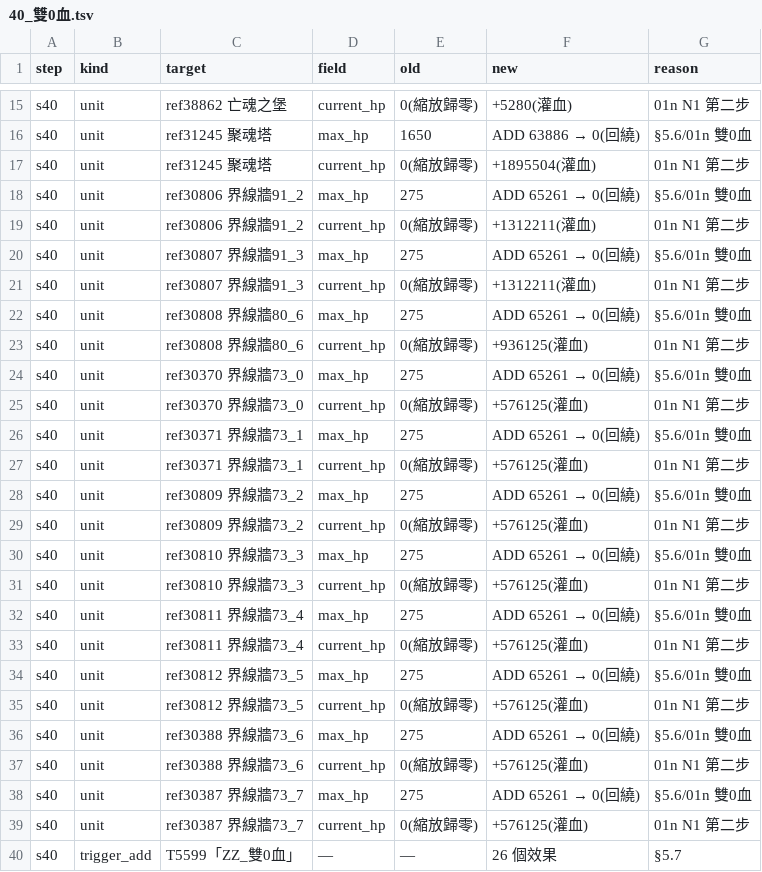
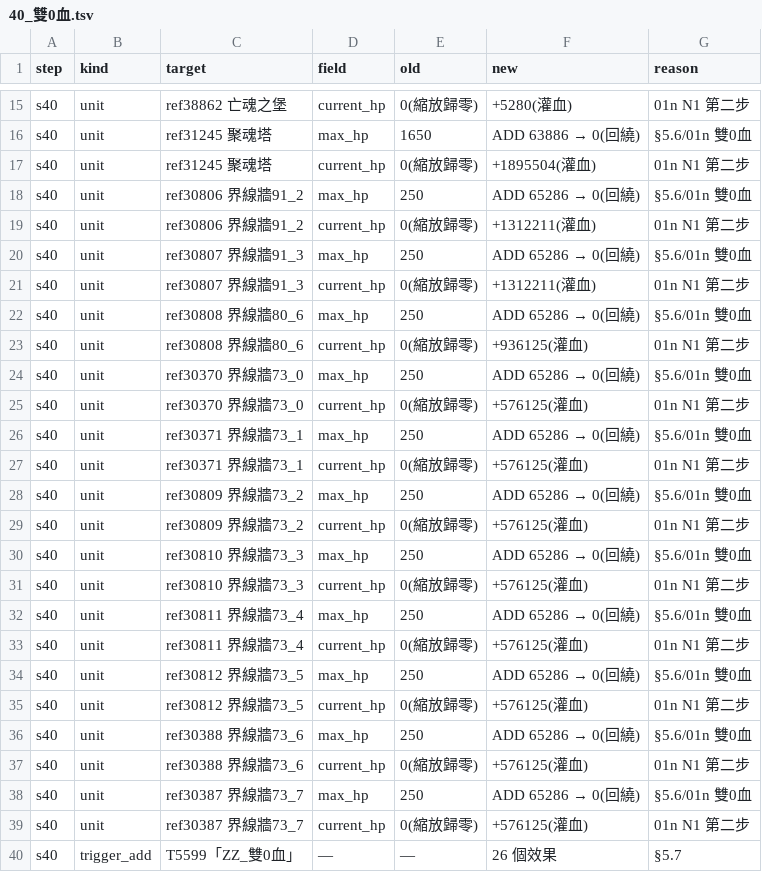
Before and after one commit to webrsb/Heroes-of-Gu-Long-AOE2-DE, a TSV file: src/合併/logs/40_雙0血.tsv, drawn as a sheet; only a part is shown, gaps mark what is left out.

```diff
--- a/src/合併/logs/40_雙0血.tsv
+++ b/src/合併/logs/40_雙0血.tsv
@@ -17,23 +17,23 @@ s40	unit	ref31245 聚魂塔	max_hp	1650	ADD 63886 → 0(回繞)	§5.6/01n 雙0
 s40	unit	ref31245 聚魂塔	current_hp	0(縮放歸零)	+1895504(灌血)	01n N1 第二步
-s40	unit	ref30806 界線牆91_2	max_hp	275	ADD 65261 → 0(回繞)	§5.6/01n 雙0血
+s40	unit	ref30806 界線牆91_2	max_hp	250	ADD 65286 → 0(回繞)	§5.6/01n 雙0血
 s40	unit	ref30806 界線牆91_2	current_hp	0(縮放歸零)	+1312211(灌血)	01n N1 第二步
-s40	unit	ref30807 界線牆91_3	max_hp	275	ADD 65261 → 0(回繞)	§5.6/01n 雙0血
+s40	unit	ref30807 界線牆91_3	max_hp	250	ADD 65286 → 0(回繞)	§5.6/01n 雙0血
 s40	unit	ref30807 界線牆91_3	current_hp	0(縮放歸零)	+1312211(灌血)	01n N1 第二步
-s40	unit	ref30808 界線牆80_6	max_hp	275	ADD 65261 → 0(回繞)	§5.6/01n 雙0血
+s40	unit	ref30808 界線牆80_6	max_hp	250	ADD 65286 → 0(回繞)	§5.6/01n 雙0血
 s40	unit	ref30808 界線牆80_6	current_hp	0(縮放歸零)	+936125(灌血)	01n N1 第二步
-s40	unit	ref30370 界線牆73_0	max_hp	275	ADD 65261 → 0(回繞)	§5.6/01n 雙0血
+s40	unit	ref30370 界線牆73_0	max_hp	250	ADD 65286 → 0(回繞)	§5.6/01n 雙0血
 s40	unit	ref30370 界線牆73_0	current_hp	0(縮放歸零)	+576125(灌血)	01n N1 第二步
-s40	unit	ref30371 界線牆73_1	max_hp	275	ADD 65261 → 0(回繞)	§5.6/01n 雙0血
+s40	unit	ref30371 界線牆73_1	max_hp	250	ADD 65286 → 0(回繞)	§5.6/01n 雙0血
 s40	unit	ref30371 界線牆73_1	current_hp	0(縮放歸零)	+576125(灌血)	01n N1 第二步
-s40	unit	ref30809 界線牆73_2	max_hp	275	ADD 65261 → 0(回繞)	§5.6/01n 雙0血
+s40	unit	ref30809 界線牆73_2	max_hp	250	ADD 65286 → 0(回繞)	§5.6/01n 雙0血
 s40	unit	ref30809 界線牆73_2	current_hp	0(縮放歸零)	+576125(灌血)	01n N1 第二步
-s40	unit	ref30810 界線牆73_3	max_hp	275	ADD 65261 → 0(回繞)	§5.6/01n 雙0血
+s40	unit	ref30810 界線牆73_3	max_hp	250	ADD 65286 → 0(回繞)	§5.6/01n 雙0血
 s40	unit	ref30810 界線牆73_3	current_hp	0(縮放歸零)	+576125(灌血)	01n N1 第二步
-s40	unit	ref30811 界線牆73_4	max_hp	275	ADD 65261 → 0(回繞)	§5.6/01n 雙0血
+s40	unit	ref30811 界線牆73_4	max_hp	250	ADD 65286 → 0(回繞)	§5.6/01n 雙0血
 s40	unit	ref30811 界線牆73_4	current_hp	0(縮放歸零)	+576125(灌血)	01n N1 第二步
-s40	unit	ref30812 界線牆73_5	max_hp	275	ADD 65261 → 0(回繞)	§5.6/01n 雙0血
+s40	unit	ref30812 界線牆73_5	max_hp	250	ADD 65286 → 0(回繞)	§5.6/01n 雙0血
 s40	unit	ref30812 界線牆73_5	current_hp	0(縮放歸零)	+576125(灌血)	01n N1 第二步
-s40	unit	ref30388 界線牆73_6	max_hp	275	ADD 65261 → 0(回繞)	§5.6/01n 雙0血
+s40	unit	ref30388 界線牆73_6	max_hp	250	ADD 65286 → 0(回繞)	§5.6/01n 雙0血
 s40	unit	ref30388 界線牆73_6	current_hp	0(縮放歸零)	+576125(灌血)	01n N1 第二步
-s40	unit	ref30387 界線牆73_7	max_hp	275	ADD 65261 → 0(回繞)	§5.6/01n 雙0血
+s40	unit	ref30387 界線牆73_7	max_hp	250	ADD 65286 → 0(回繞)	§5.6/01n 雙0血
 s40	unit	ref30387 界線牆73_7	current_hp	0(縮放歸零)	+576125(灌血)	01n N1 第二步
```
Also changed, not shown: 1 other file.
